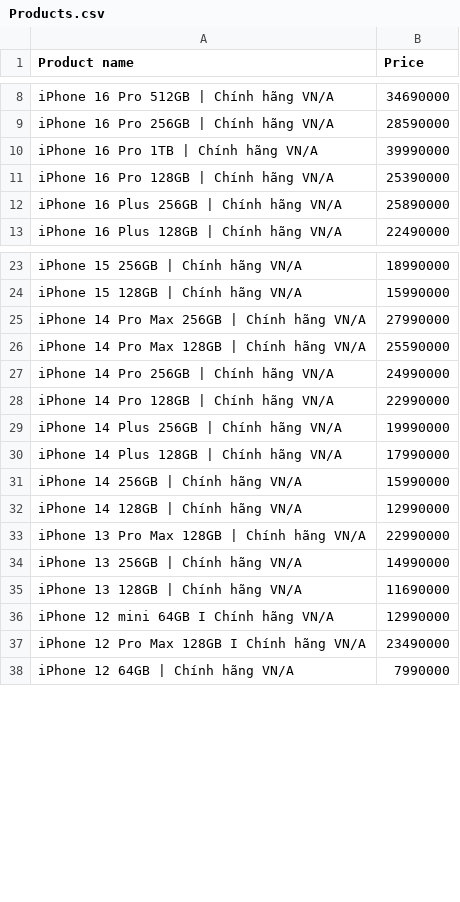
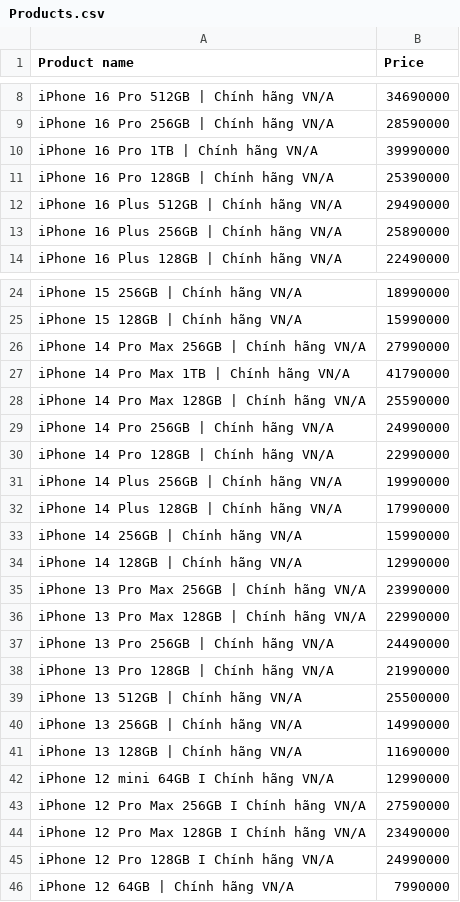
Before and after one commit to milephm/cellphoneS_crawler, a CSV file: Products.csv, drawn as a sheet; only a part is shown, gaps mark what is left out; the diff names each change by its address in the sheet, - before the commit and + after, or states it on an @@ line.

```diff
--- a/Products.csv
+++ b/Products.csv
+row 12: iPhone 16 Plus 512GB | Chính hãng VN/A | 29490000
+row 27: iPhone 14 Pro Max 1TB | Chính hãng VN/A | 41790000
+row 35: iPhone 13 Pro Max 256GB | Chính hãng VN/A | 23990000
+row 37: iPhone 13 Pro 256GB | Chính hãng VN/A | 24490000
+row 38: iPhone 13 Pro 128GB | Chính hãng VN/A | 21990000
+row 39: iPhone 13 512GB | Chính hãng VN/A | 25500000
+row 43: iPhone 12 Pro Max 256GB I Chính hãng VN/A | 27590000
+row 45: iPhone 12 Pro 128GB I Chính hãng VN/A | 24990000
```
Also changed, not shown: 3 other files.
